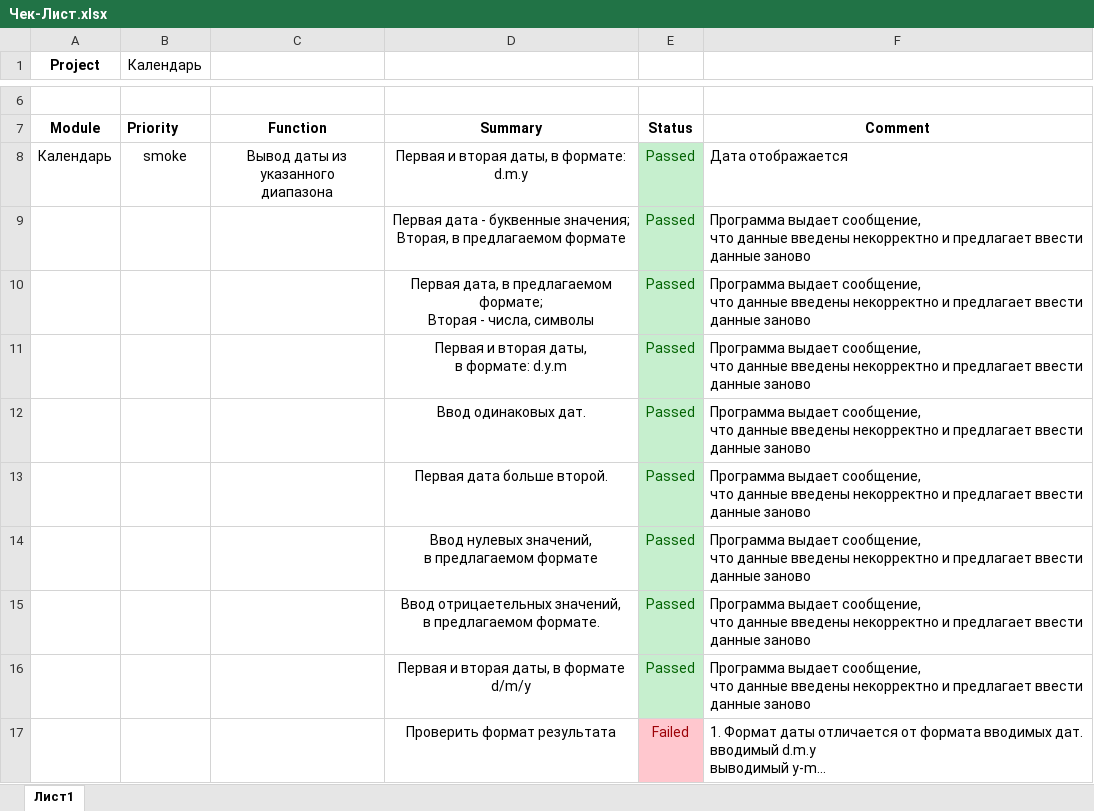
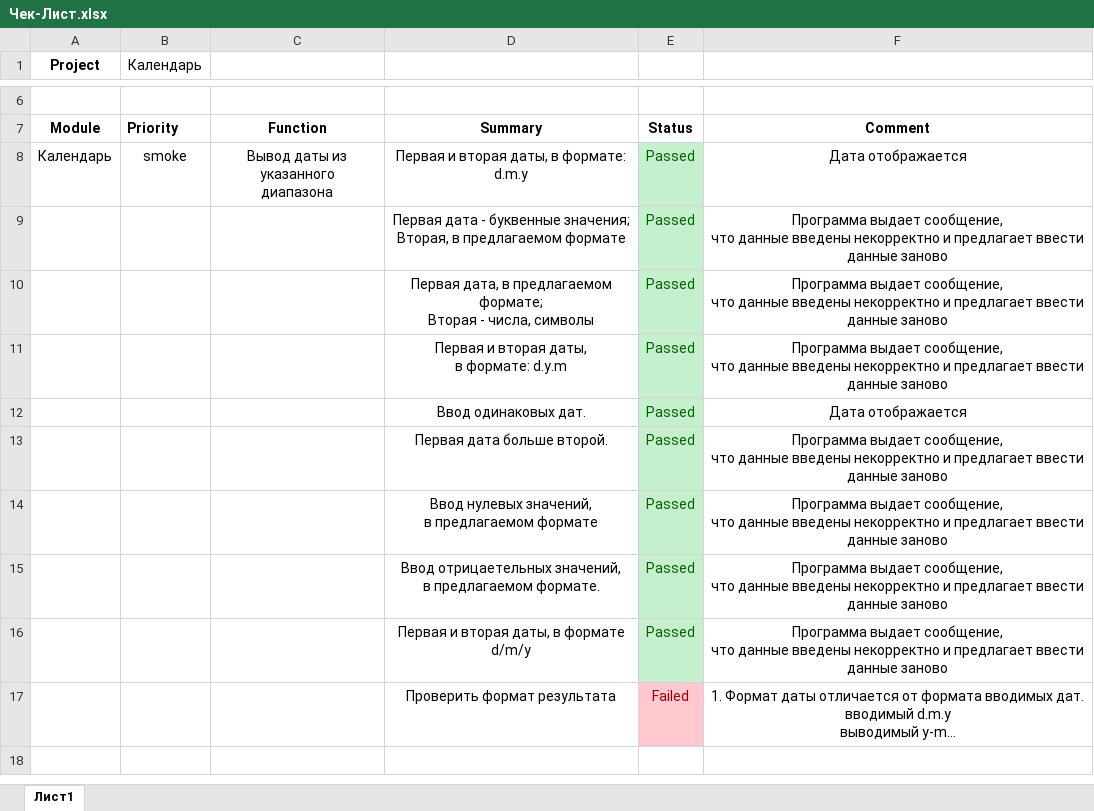
Before and after one commit to Jokerulya/Test-documentation, an Excel workbook: Чек-Лист.xlsx, sheet Лист1, drawn as a sheet; only a part is shown, gaps mark what is left out; long unchanged cells end in …; values as stored, in another font and other column widths than the file's, no borders; ↵ is a line break in a cell; the diff names each change by its address in the sheet, - before the commit and + after, or states it on an @@ line.

Commit message:
Change xlsx file

```diff
--- a/Чек-Лист.xlsx (sheet Лист1)
+++ b/Чек-Лист.xlsx (sheet Лист1)
-F8:F17 alignment: left
+F8:F17 alignment: center
-F12: Программа выдает сообщение, ↵ что данные введены некорректно и предлагает ввести данные заново
+F12: Дата отображается
```
